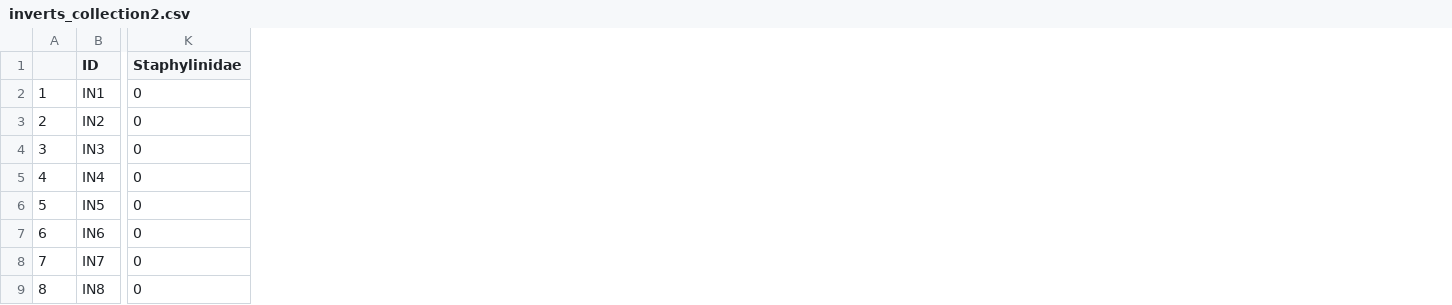
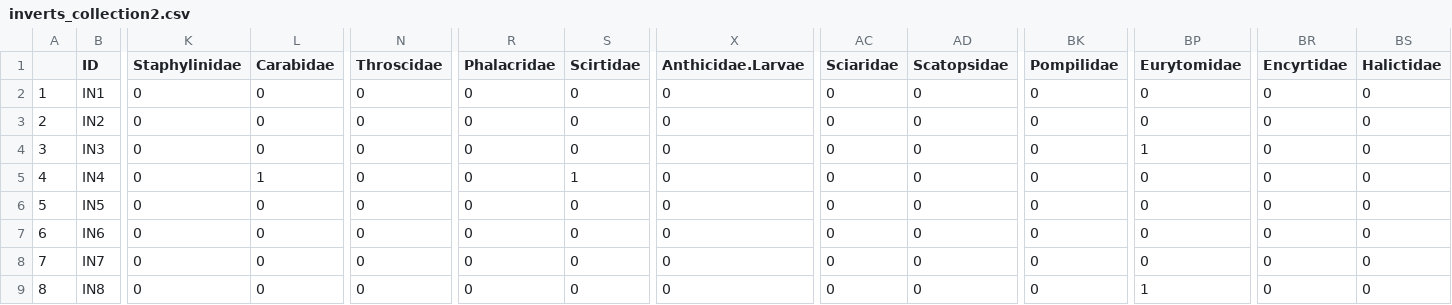
Before and after one commit to cdrobich/PhD3.InvertCommunity, a CSV file: Data/Emerging/NMDS/Col.2/inverts_collection2.csv, drawn as a sheet; only a part is shown, gaps mark what is left out; the diff names each change by its address in the sheet, - before the commit and + after, or states it on an @@ line.

```diff
--- a/Data/Emerging/NMDS/Col.2/inverts_collection2.csv
+++ b/Data/Emerging/NMDS/Col.2/inverts_collection2.csv
+column L (Carabidae), rows 2-9: 0 | 0 | 0 | 1 | 0 | 0 | 0 | 0
+column N (Throscidae), rows 2-9: all 0
+column R (Phalacridae), rows 2-9: all 0
+column S (Scirtidae), rows 2-9: 0 | 0 | 0 | 1 | 0 | 0 | 0 | 0
+column X (Anthicidae.Larvae), rows 2-9: all 0
+column AC (Sciaridae), rows 2-9: all 0
+column AD (Scatopsidae), rows 2-9: all 0
+column BK (Pompilidae), rows 2-9: all 0
+column BP (Eurytomidae), rows 2-9: 0 | 0 | 1 | 0 | 0 | 0 | 0 | 1
+column BR (Encyrtidae), rows 2-9: all 0
+column BS (Halictidae), rows 2-9: all 0
```
Also changed, not shown: Data/Emerging/NMDS/Col.1/NMDS_emerg_col1_vector12.csv, Data/Emerging/NMDS/Col.1/NMDS_emerg_col1_vector13.csv, 21 other files.
